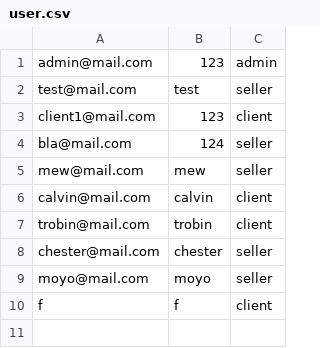
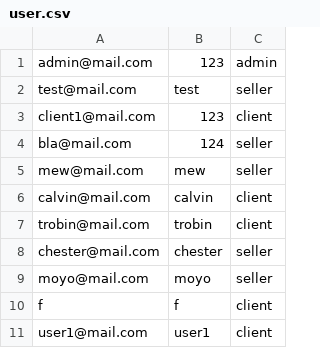
Before and after one commit to monfil/codea, a CSV file: Fase1/POO2/seccion4/user.csv, drawn as a sheet; the diff names each change by its address in the sheet, - before the commit and + after, or states it on an @@ line.

```diff
--- a/Fase1/POO2/seccion4/user.csv
+++ b/Fase1/POO2/seccion4/user.csv
+row 11: user1@mail.com | user1 | client
```
Also changed, not shown: 4 other files.
